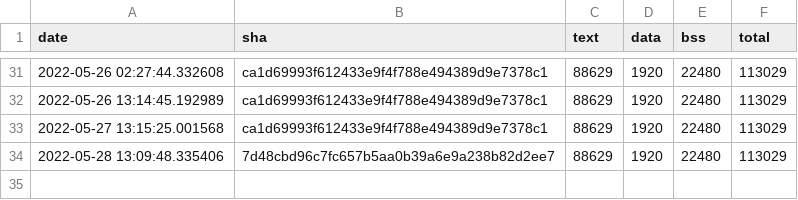
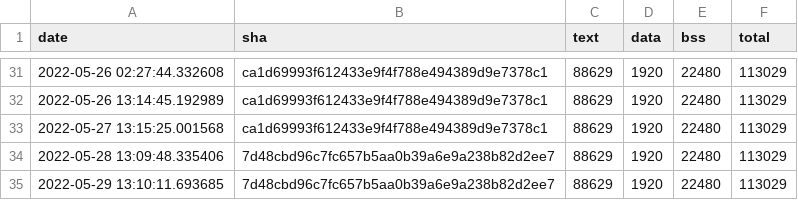
Before and after one commit to v0lker/tflite-micro, a CSV file: data/continuous_builds/size_profiling/linux_x86_64_release/keyword_benchmark.csv, drawn as a sheet; only a part is shown, gaps mark what is left out; the diff names each change by its address in the sheet, - before the commit and + after, or states it on an @@ line.

Commit message:
Automated binary size log update

```diff
--- a/data/continuous_builds/size_profiling/linux_x86_64_release/keyword_benchmark.csv
+++ b/data/continuous_builds/size_profiling/linux_x86_64_release/keyword_benchmark.csv
+row 35: 2022-05-29 13:10:11.693685 | 7d48cbd96c7fc657b5aa0b39a6e9a238b82d2ee7 | 88629 | 1920 | 22480 | 113029
```
Also changed, not shown: data/continuous_builds/size_profiling/linux_x86_64_release/baseline_memory_footprint.csv, data/continuous_builds/size_profiling/linux_x86_64_release/interpreter_memory_footprint.csv, 3 other files.
